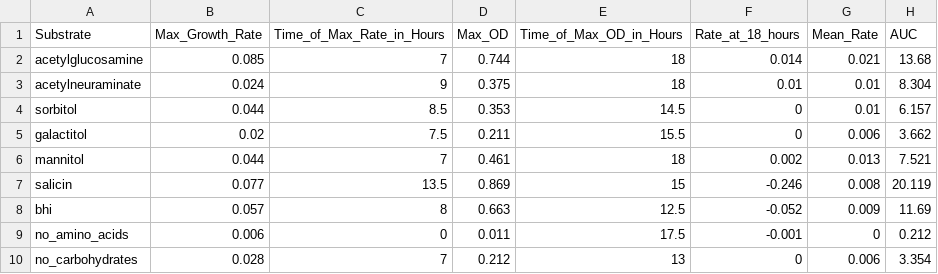
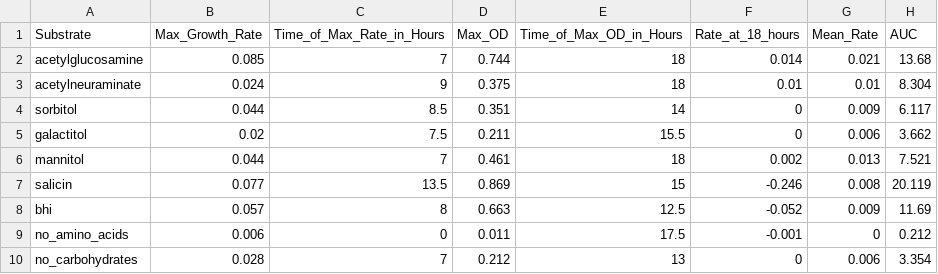
Before and after one commit to SchlossLab/Jenior_Modeling_mSystems_2017, a TSV file: results/supplement/tables/Table_S4.tsv, drawn as a sheet.

```diff
--- a/results/supplement/tables/Table_S4.tsv
+++ b/results/supplement/tables/Table_S4.tsv
@@ -3,3 +3,3 @@ acetylglucosamine	0.085	7	0.744	18	0.014	0.021	13.68
 acetylneuraminate	0.024	9	0.375	18	0.01	0.01	8.304
-sorbitol	0.044	8.5	0.353	14.5	0	0.01	6.157
+sorbitol	0.044	8.5	0.351	14	0	0.009	6.117
 galactitol	0.02	7.5	0.211	15.5	0	0.006	3.662
```
Also changed, not shown: 8 other files.
